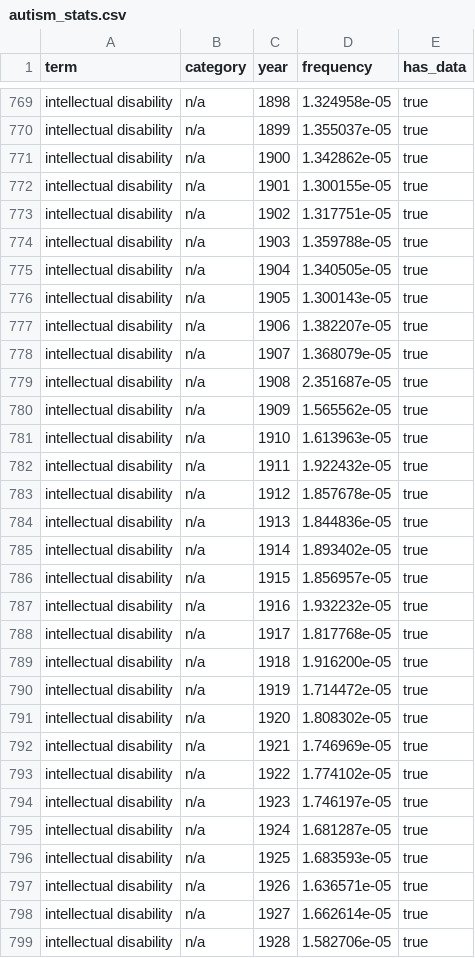
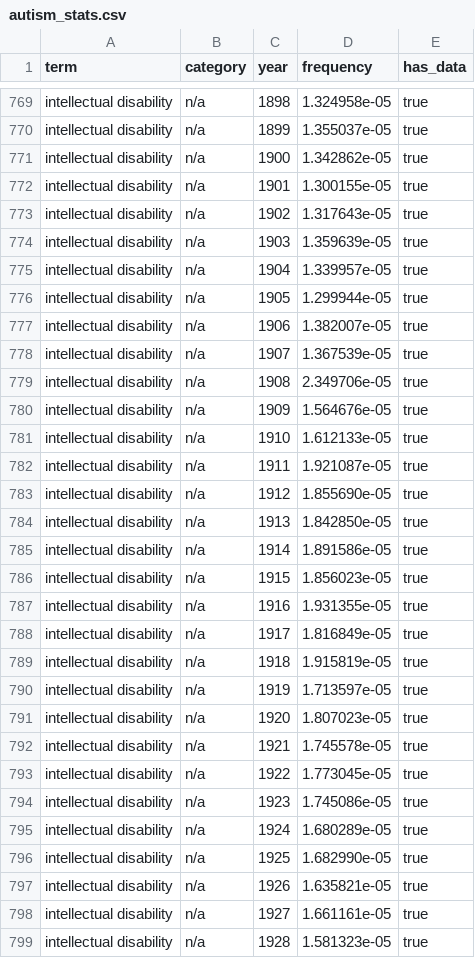
Before and after one commit to julia-nixie/mental_health_terms, a CSV file: autism_stats.csv, drawn as a sheet; only a part is shown, gaps mark what is left out; the diff covers the shown part only.

```diff
--- a/autism_stats.csv
+++ b/autism_stats.csv
@@ -772,28 +772,28 @@ intellectual disability,n/a,1900,1.342862e-05,true
 intellectual disability,n/a,1901,1.300155e-05,true
-intellectual disability,n/a,1902,1.317751e-05,true
-intellectual disability,n/a,1903,1.359788e-05,true
-intellectual disability,n/a,1904,1.340505e-05,true
-intellectual disability,n/a,1905,1.300143e-05,true
-intellectual disability,n/a,1906,1.382207e-05,true
-intellectual disability,n/a,1907,1.368079e-05,true
-intellectual disability,n/a,1908,2.351687e-05,true
-intellectual disability,n/a,1909,1.565562e-05,true
-intellectual disability,n/a,1910,1.613963e-05,true
-intellectual disability,n/a,1911,1.922432e-05,true
-intellectual disability,n/a,1912,1.857678e-05,true
-intellectual disability,n/a,1913,1.844836e-05,true
-intellectual disability,n/a,1914,1.893402e-05,true
-intellectual disability,n/a,1915,1.856957e-05,true
-intellectual disability,n/a,1916,1.932232e-05,true
-intellectual disability,n/a,1917,1.817768e-05,true
-intellectual disability,n/a,1918,1.916200e-05,true
-intellectual disability,n/a,1919,1.714472e-05,true
-intellectual disability,n/a,1920,1.808302e-05,true
-intellectual disability,n/a,1921,1.746969e-05,true
-intellectual disability,n/a,1922,1.774102e-05,true
-intellectual disability,n/a,1923,1.746197e-05,true
-intellectual disability,n/a,1924,1.681287e-05,true
-intellectual disability,n/a,1925,1.683593e-05,true
-intellectual disability,n/a,1926,1.636571e-05,true
-intellectual disability,n/a,1927,1.662614e-05,true
-intellectual disability,n/a,1928,1.582706e-05,true
+intellectual disability,n/a,1902,1.317643e-05,true
+intellectual disability,n/a,1903,1.359639e-05,true
+intellectual disability,n/a,1904,1.339957e-05,true
+intellectual disability,n/a,1905,1.299944e-05,true
+intellectual disability,n/a,1906,1.382007e-05,true
+intellectual disability,n/a,1907,1.367539e-05,true
+intellectual disability,n/a,1908,2.349706e-05,true
+intellectual disability,n/a,1909,1.564676e-05,true
+intellectual disability,n/a,1910,1.612133e-05,true
+intellectual disability,n/a,1911,1.921087e-05,true
+intellectual disability,n/a,1912,1.855690e-05,true
+intellectual disability,n/a,1913,1.842850e-05,true
+intellectual disability,n/a,1914,1.891586e-05,true
+intellectual disability,n/a,1915,1.856023e-05,true
+intellectual disability,n/a,1916,1.931355e-05,true
+intellectual disability,n/a,1917,1.816849e-05,true
+intellectual disability,n/a,1918,1.915819e-05,true
+intellectual disability,n/a,1919,1.713597e-05,true
+intellectual disability,n/a,1920,1.807023e-05,true
+intellectual disability,n/a,1921,1.745578e-05,true
+intellectual disability,n/a,1922,1.773045e-05,true
+intellectual disability,n/a,1923,1.745086e-05,true
+intellectual disability,n/a,1924,1.680289e-05,true
+intellectual disability,n/a,1925,1.682990e-05,true
+intellectual disability,n/a,1926,1.635821e-05,true
+intellectual disability,n/a,1927,1.661161e-05,true
+intellectual disability,n/a,1928,1.581323e-05,true
```
Also changed, not shown: 98 edited cells elsewhere in this file, autism_terms.csv, autism_variant_stats.csv, 13 other files.
